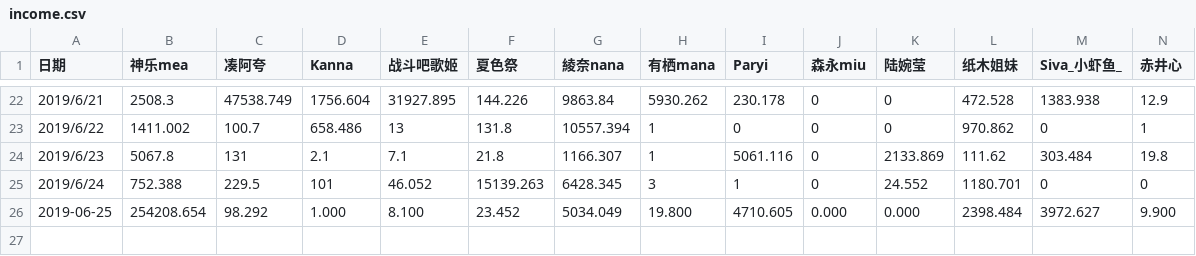
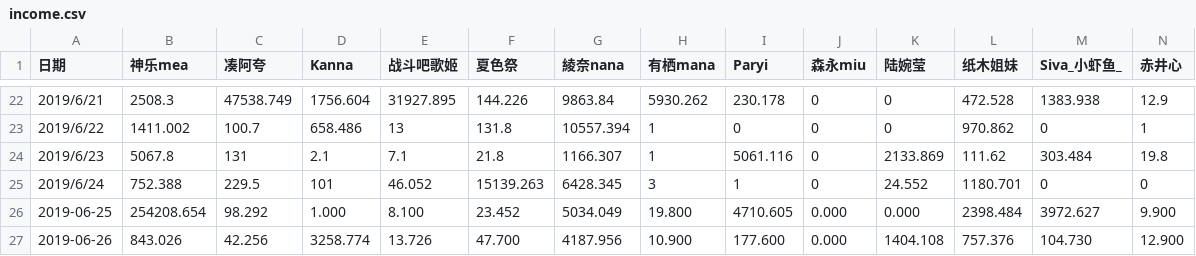
Before and after one commit to dd-center/AutoCSV, a CSV file: income.csv, drawn as a sheet; only a part is shown, gaps mark what is left out; rows hold the shown columns only; the diff names each change by its address in the sheet, - before the commit and + after, or states it on an @@ line.

```diff
--- a/income.csv
+++ b/income.csv
+row 27: 2019-06-26 | 843.026 | 42.256 | 3258.774 | 13.726 | 47.700 | 4187.956 | 10.900 | 177.600 | 0.000 | 1404.108 | 757.376 | 104.730 | 12.900
```
Also changed, not shown: comments.csv.
